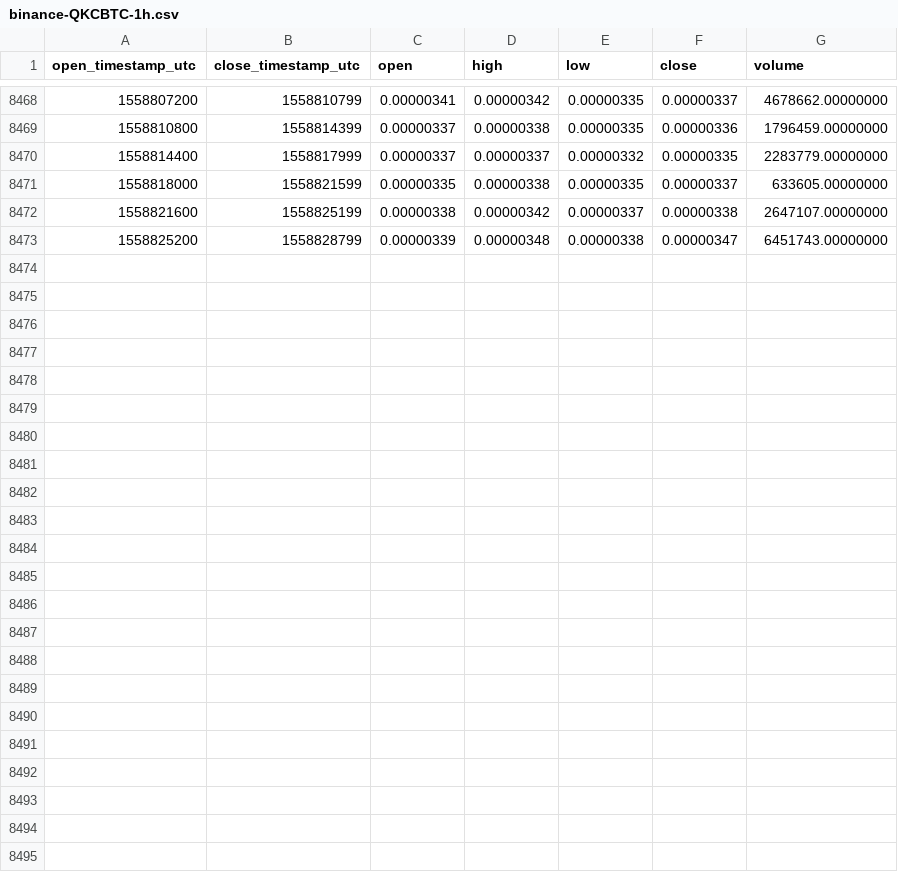
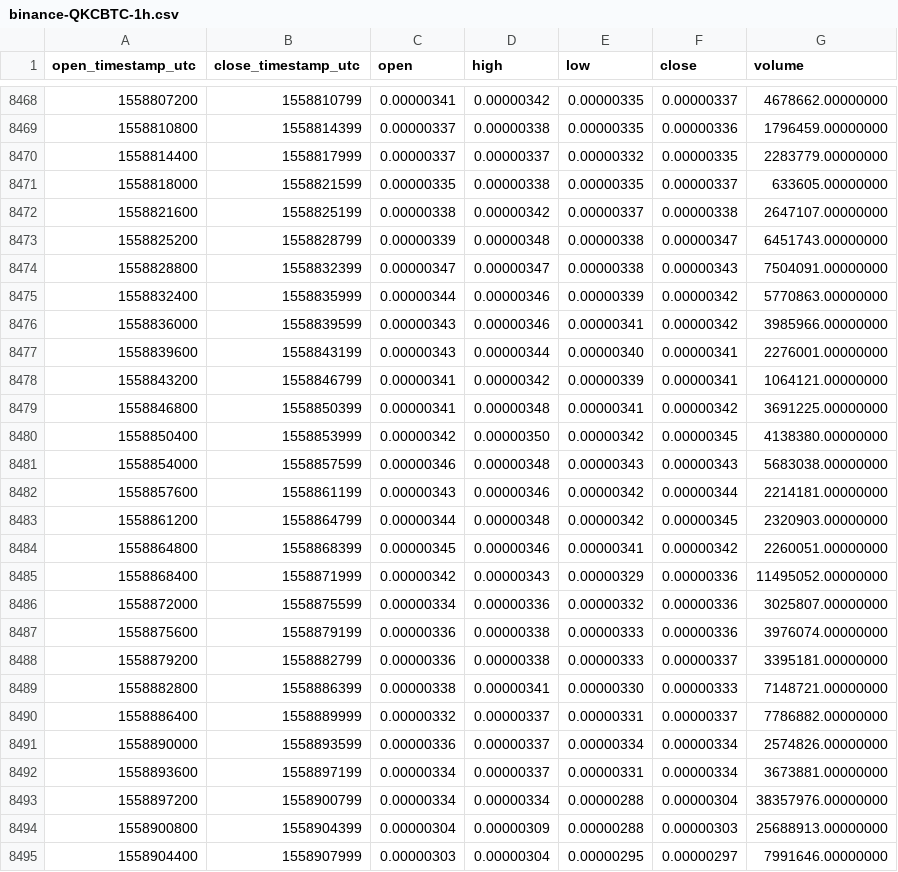
Before and after one commit to cryptobigbro/binance-QKCBTC, a CSV file: binance-QKCBTC-1h.csv, drawn as a sheet; only a part is shown, gaps mark what is left out; the diff names each change by its address in the sheet, - before the commit and + after, or states it on an @@ line.

Commit message:
Update OHLCV data.

```diff
--- a/binance-QKCBTC-1h.csv
+++ b/binance-QKCBTC-1h.csv
+row 8474: 1558828800 | 1558832399 | 0.00000347 | 0.00000347 | 0.00000338 | 0.00000343 | 7504091.00000000
+row 8475: 1558832400 | 1558835999 | 0.00000344 | 0.00000346 | 0.00000339 | 0.00000342 | 5770863.00000000
+row 8476: 1558836000 | 1558839599 | 0.00000343 | 0.00000346 | 0.00000341 | 0.00000342 | 3985966.00000000
+row 8477: 1558839600 | 1558843199 | 0.00000343 | 0.00000344 | 0.00000340 | 0.00000341 | 2276001.00000000
+row 8478: 1558843200 | 1558846799 | 0.00000341 | 0.00000342 | 0.00000339 | 0.00000341 | 1064121.00000000
+row 8479: 1558846800 | 1558850399 | 0.00000341 | 0.00000348 | 0.00000341 | 0.00000342 | 3691225.00000000
+row 8480: 1558850400 | 1558853999 | 0.00000342 | 0.00000350 | 0.00000342 | 0.00000345 | 4138380.00000000
+row 8481: 1558854000 | 1558857599 | 0.00000346 | 0.00000348 | 0.00000343 | 0.00000343 | 5683038.00000000
+row 8482: 1558857600 | 1558861199 | 0.00000343 | 0.00000346 | 0.00000342 | 0.00000344 | 2214181.00000000
+row 8483: 1558861200 | 1558864799 | 0.00000344 | 0.00000348 | 0.00000342 | 0.00000345 | 2320903.00000000
+row 8484: 1558864800 | 1558868399 | 0.00000345 | 0.00000346 | 0.00000341 | 0.00000342 | 2260051.00000000
+row 8485: 1558868400 | 1558871999 | 0.00000342 | 0.00000343 | 0.00000329 | 0.00000336 | 11495052.00000000
+row 8486: 1558872000 | 1558875599 | 0.00000334 | 0.00000336 | 0.00000332 | 0.00000336 | 3025807.00000000
+row 8487: 1558875600 | 1558879199 | 0.00000336 | 0.00000338 | 0.00000333 | 0.00000336 | 3976074.00000000
+row 8488: 1558879200 | 1558882799 | 0.00000336 | 0.00000338 | 0.00000333 | 0.00000337 | 3395181.00000000
+row 8489: 1558882800 | 1558886399 | 0.00000338 | 0.00000341 | 0.00000330 | 0.00000333 | 7148721.00000000
+row 8490: 1558886400 | 1558889999 | 0.00000332 | 0.00000337 | 0.00000331 | 0.00000337 | 7786882.00000000
+row 8491: 1558890000 | 1558893599 | 0.00000336 | 0.00000337 | 0.00000334 | 0.00000334 | 2574826.00000000
+row 8492: 1558893600 | 1558897199 | 0.00000334 | 0.00000337 | 0.00000331 | 0.00000334 | 3673881.00000000
+row 8493: 1558897200 | 1558900799 | 0.00000334 | 0.00000334 | 0.00000288 | 0.00000304 | 38357976.00000000
+row 8494: 1558900800 | 1558904399 | 0.00000304 | 0.00000309 | 0.00000288 | 0.00000303 | 25688913.00000000
+row 8495: 1558904400 | 1558907999 | 0.00000303 | 0.00000304 | 0.00000295 | 0.00000297 | 7991646.00000000
```
